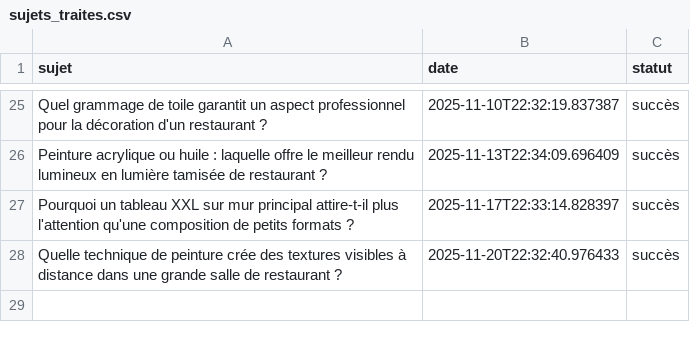
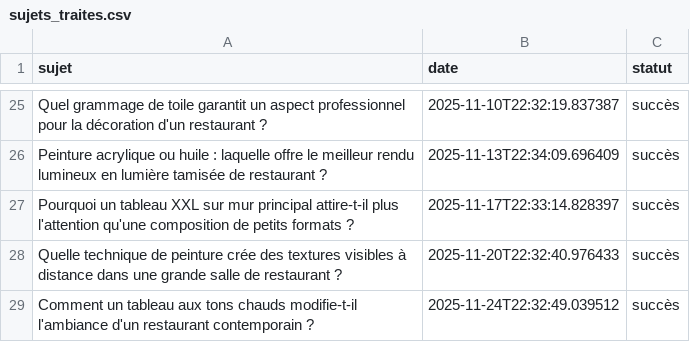
Before and after one commit to Metalosmose21/Restaurant-1, a CSV file: sujets_traites.csv, drawn as a sheet; only a part is shown, gaps mark what is left out; the diff names each change by its address in the sheet, - before the commit and + after, or states it on an @@ line.

```diff
--- a/sujets_traites.csv
+++ b/sujets_traites.csv
+row 29: Comment un tableau aux tons chauds modifie-t-il l'ambiance d'un restaurant contemporain ? | 2025-11-24T22:32:49.039512 | succès
```
Also changed, not shown: sujets.csv.
